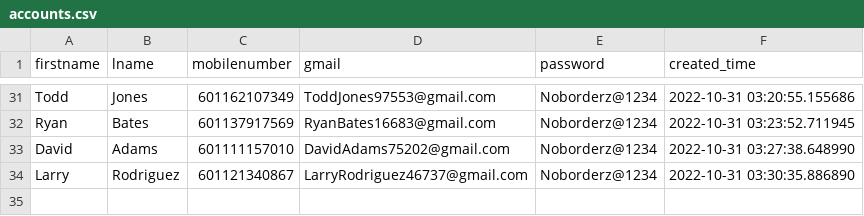
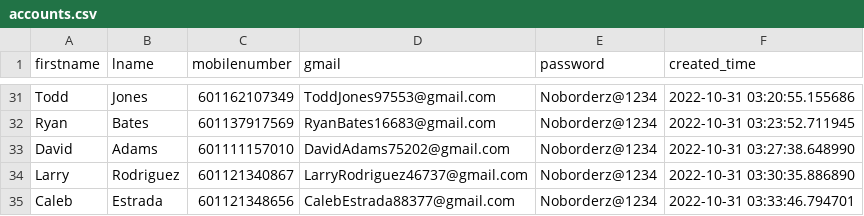
Before and after one commit to vipinkumar2/google_pyauto, a CSV file: accounts.csv, drawn as a sheet; only a part is shown, gaps mark what is left out; the diff names each change by its address in the sheet, - before the commit and + after, or states it on an @@ line.

Commit message:
added new email at csv

```diff
--- a/accounts.csv
+++ b/accounts.csv
+row 35: Caleb | Estrada | 601121348656 | CalebEstrada88377@gmail.com | Noborderz@1234 | 2022-10-31 03:33:46.794701
```
